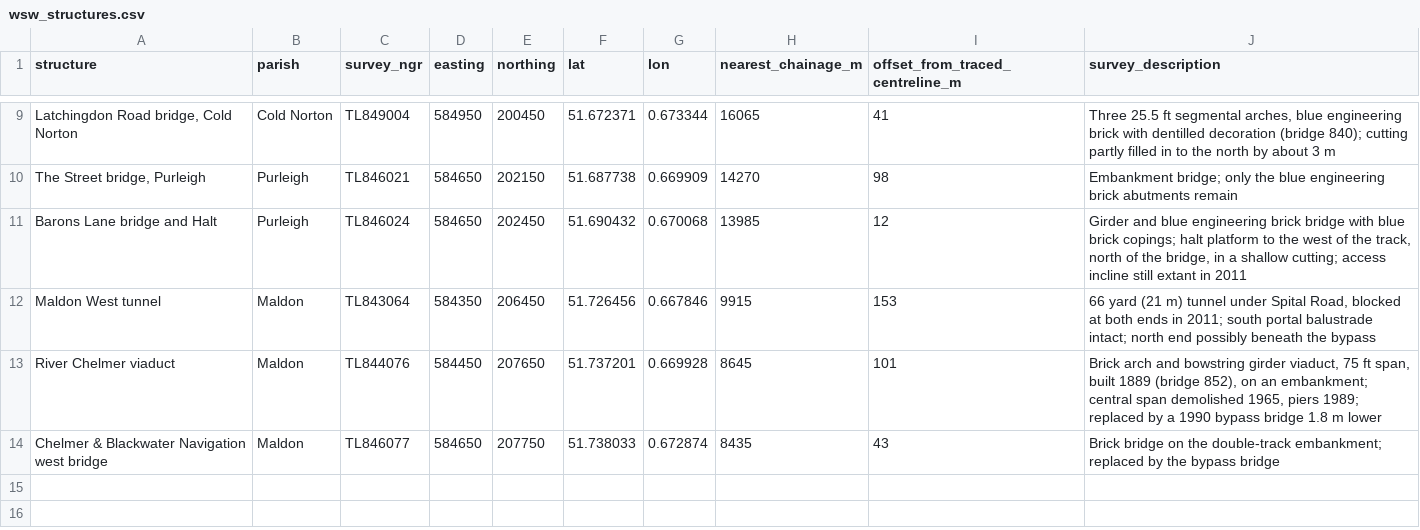
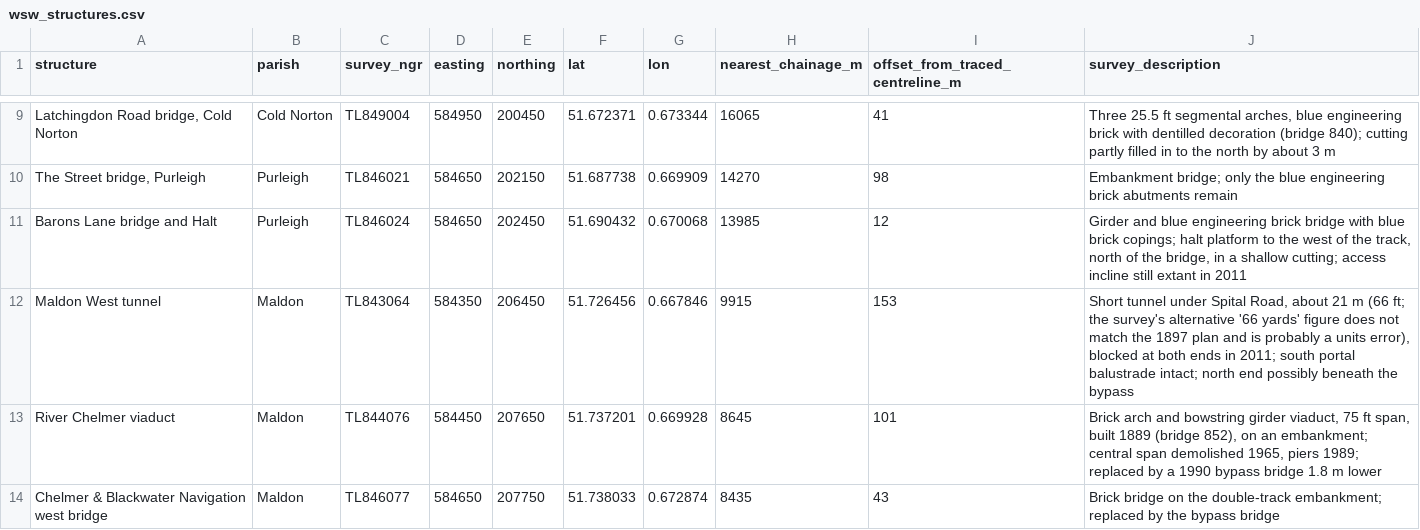
Before and after one commit to splippers/thepermanentway, a CSV file: data/alignments/wsw_structures.csv, drawn as a sheet; only a part is shown, gaps mark what is left out; the diff names each change by its address in the sheet, - before the commit and + after, or states it on an @@ line.

```diff
--- a/data/alignments/wsw_structures.csv
+++ b/data/alignments/wsw_structures.csv
-J12 (survey_description): 66 yard (21 m) tunnel under Spital Road, blocked at…
+J12 (survey_description): Short tunnel under Spital Road, about 21 m (66 ft; the survey's alternative '66 yards' figure does not match the 1897 plan and is probably a units error), blocked at…
```
Also changed, not shown: 1 other file.
